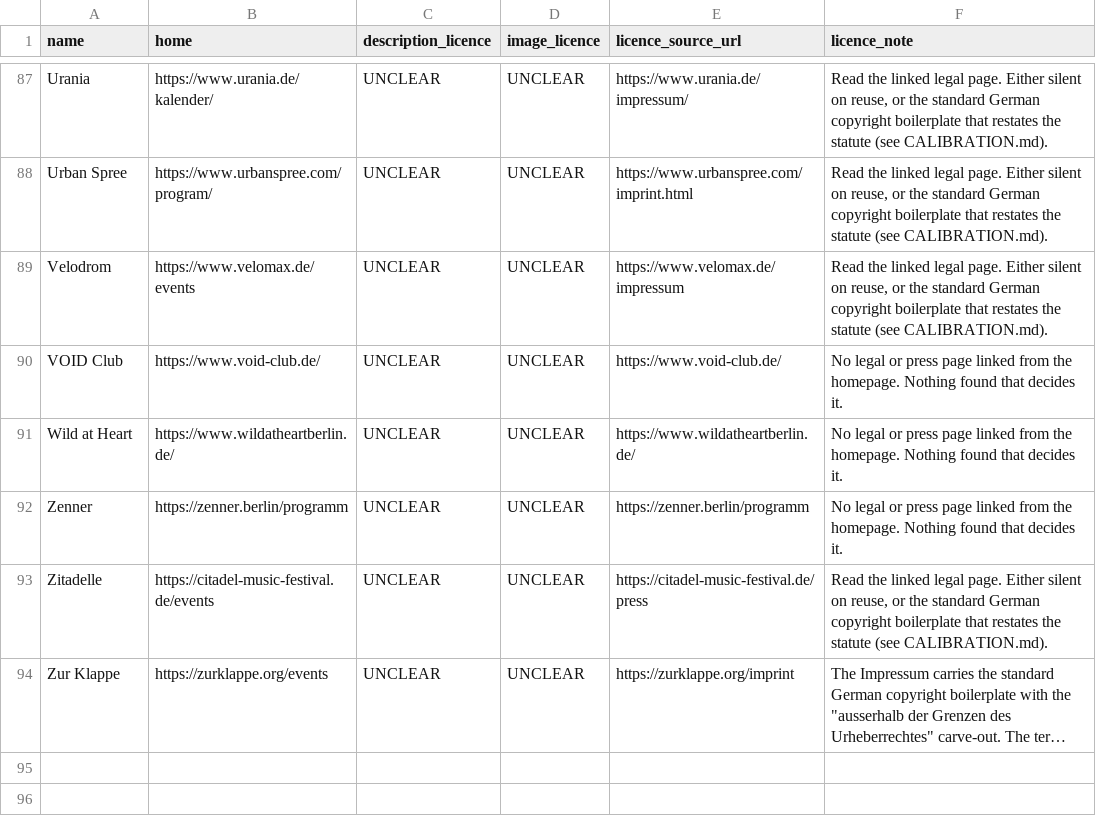
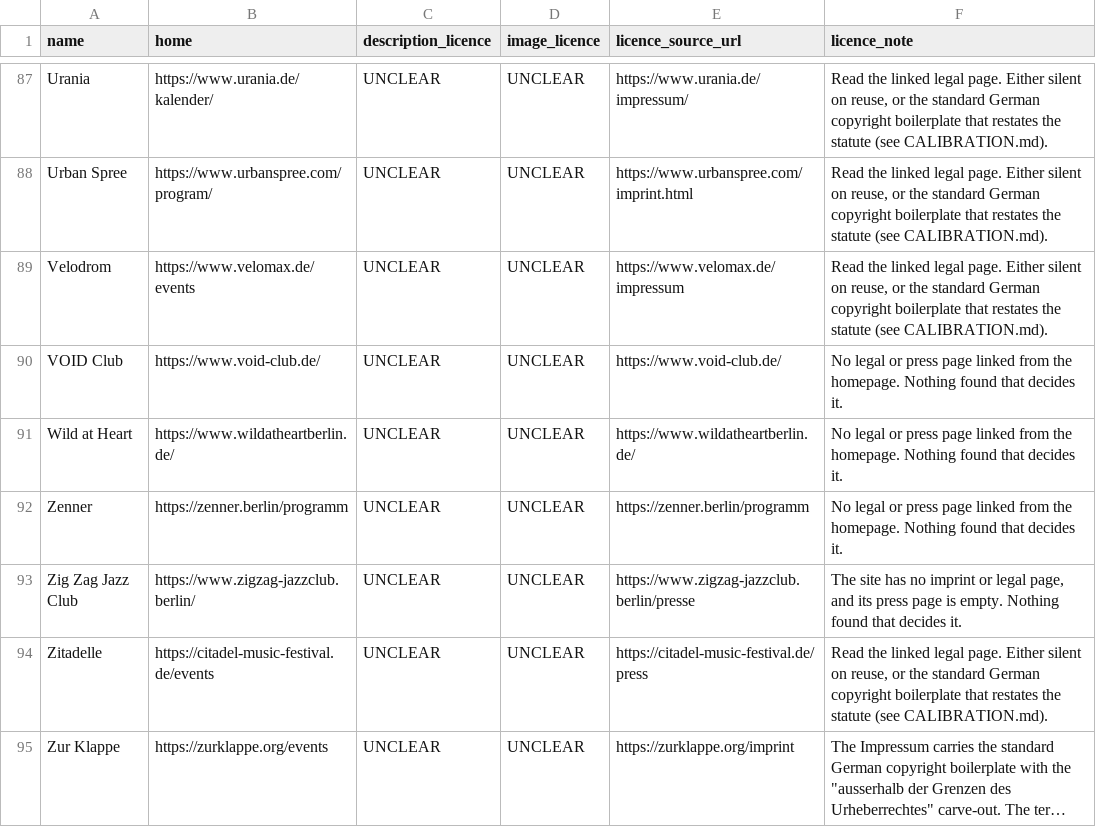
Before and after one commit to enorm-labs/event-junkie, a TSV file: docs/licence-review/RESULTS.tsv, drawn as a sheet; only a part is shown, gaps mark what is left out; long unchanged cells end in …; the diff names each change by its address in the sheet, - before the commit and + after, or states it on an @@ line.

```diff
--- a/docs/licence-review/RESULTS.tsv
+++ b/docs/licence-review/RESULTS.tsv
+row 93: Zig Zag Jazz Club | https://www.zigzag-jazzclub.berlin/ | UNCLEAR | UNCLEAR | https://www.zigzag-jazzclub.berlin/presse | The site has no imprint or legal page, and its press page is empty. Nothing found that decides it.
```
Also changed, not shown: 15 other files.
